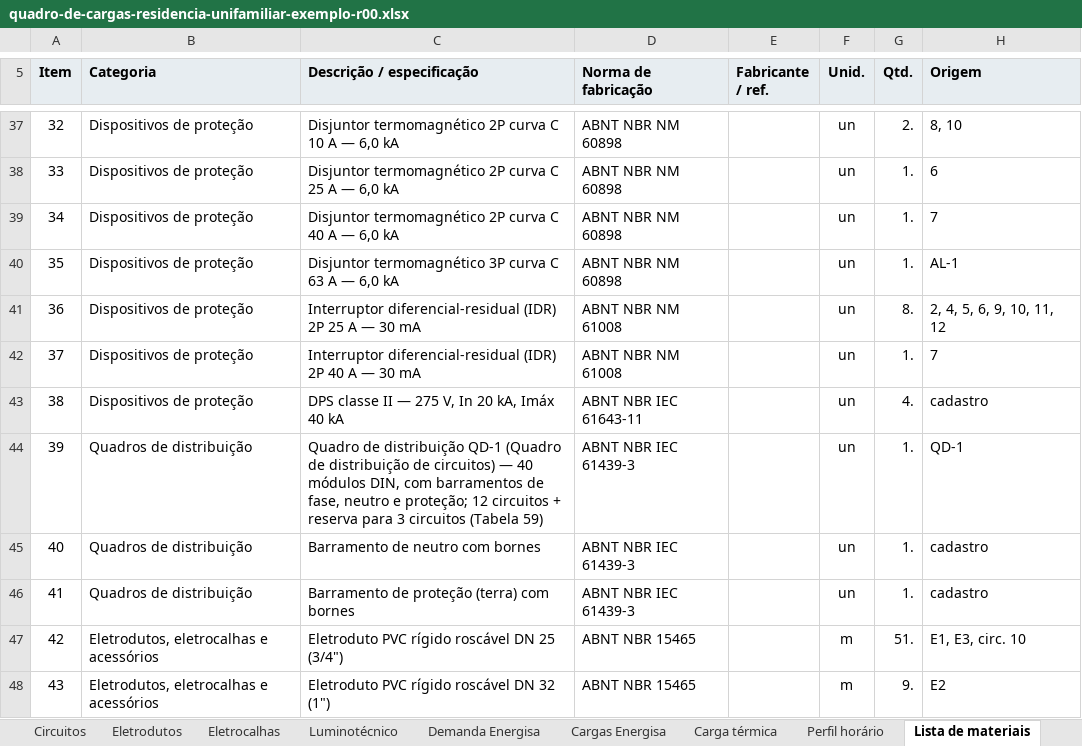
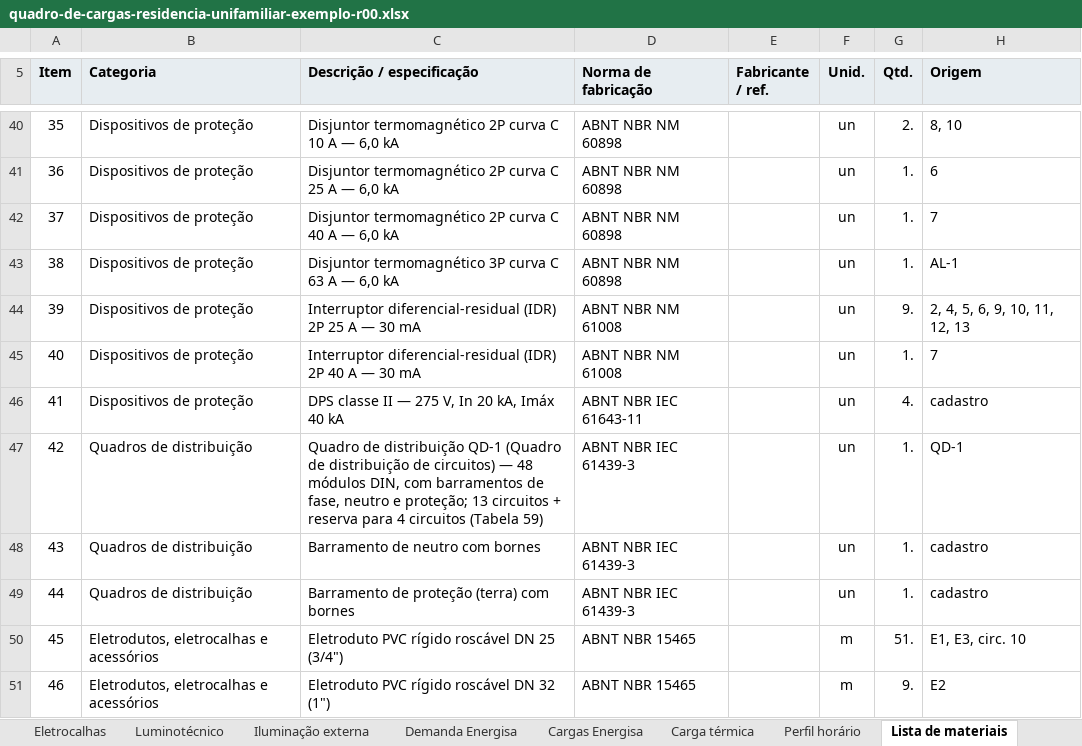
Before and after one commit to camposfabiano1981-hue/dimensiona-5410, an Excel workbook: exemplo/quadro-de-cargas-residencia-unifamiliar-exemplo-r00.xlsx, sheet Lista de materiais, drawn as a sheet; only a part is shown, gaps mark what is left out; values as stored, in another font and other column widths than the file's, no borders; addresses are those after the commit; the diff covers the shown part only; the diff names each change by its address in the sheet, - before the commit and + after, or states it on an @@ line.

```diff
--- a/exemplo/quadro-de-cargas-residencia-unifamiliar-exemplo-r00.xlsx (sheet Lista de materiais)
+++ b/exemplo/quadro-de-cargas-residencia-unifamiliar-exemplo-r00.xlsx (sheet Lista de materiais)
+sheet tab: Iluminação externa
@@ column A (Item) renumbered from row 3 down @@
-G44 (Qtd.): 8.
+G44 (Qtd.): 9.
-H44 (Origem): 2, 4, 5, 6, 9, 10, 11, 12
+H44 (Origem): 2, 4, 5, 6, 9, 10, 11, 12, 13
-C47 (Descrição / especificação): …circuitos) — 40 módulos DIN, com barramentos de fase, neutro e proteção; 12 circuitos + reserva para 3 circuitos (Tabela…
+C47 (Descrição / especificação): …circuitos) — 48 módulos DIN, com barramentos de fase, neutro e proteção; 13 circuitos + reserva para 4 circuitos (Tabela…
```
Also changed, not shown: 7 added rows and 2 edited cells elsewhere in this sheet, sheet QC QD-1, sheet Circuitos, sheet QC QM, sheet Eletrodutos, sheet Eletrocalhas, sheet Cargas Energisa, 4 more sheets, formulas that keep their value, exemplo/lista-de-materiais-residencia-unifamiliar-exemplo-r00.xlsx, 41 other files.
